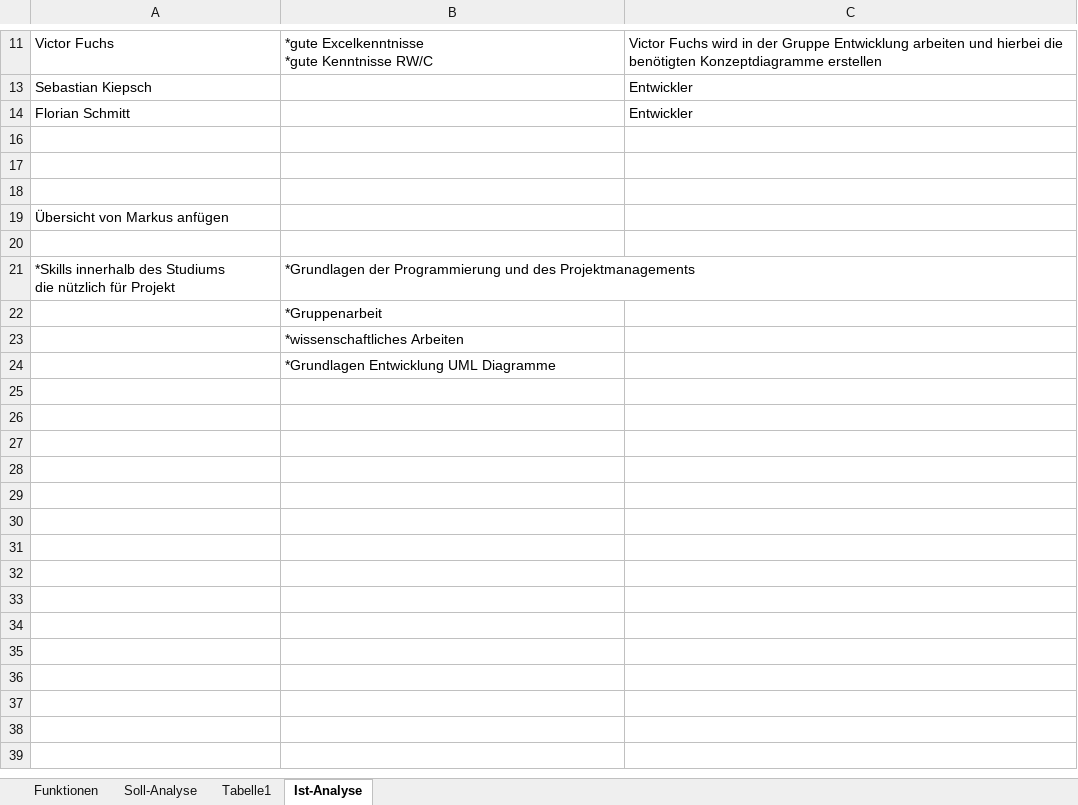
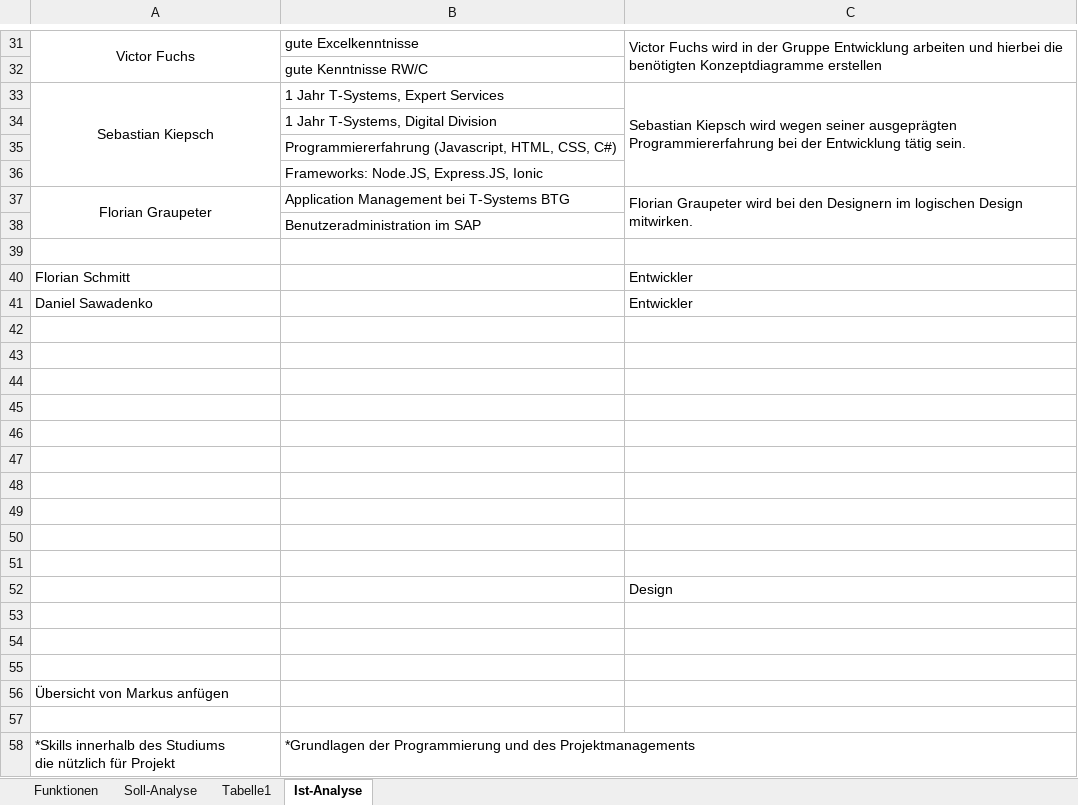
Before and after one commit to NoctivagusObitus/EinkaufsApp-Doku, an Excel workbook: Dokumentation/Vorbetrachtung_Übersichten.xlsx, sheet Ist-Analyse, drawn as a sheet; only a part is shown, gaps mark what is left out; the shorter side is filled out with more unchanged rows; values as stored, in another font and other column widths than the file's, no borders; addresses are those after the commit; ↵ is a line break in a cell; the diff covers the shown part only; the diff names each change by its address in the sheet, - before the commit and + after, or states it on an @@ line.

```diff
--- a/Dokumentation/Vorbetrachtung_Übersichten.xlsx (sheet Ist-Analyse)
+++ b/Dokumentation/Vorbetrachtung_Übersichten.xlsx (sheet Ist-Analyse)
-A31 alignment: left
+A31 alignment: center
+A31:A32 merged
-B31: *gute Excelkenntnisse ↵ *gute Kenntnisse RW/C
+B31: gute Excelkenntnisse
+C31:C32 merged
+row 32:  | gute Kenntnisse RW/C
-A33 alignment: left
+A33 alignment: center
+A33:A36 merged
-B33: (empty)
+B33: 1 Jahr T-Systems, Expert Services
-C33: Entwickler
+C33: Sebastian Kiepsch wird wegen seiner ausgeprägten Programmiererfahrung bei der Entwicklung tätig sein.
+C33:C36 merged
+row 34:  | 1 Jahr T-Systems, Digital Division
+row 35:  | Programmiererfahrung (Javascript, HTML, CSS, C#)
+row 36:  | Frameworks: Node.JS, Express.JS, Ionic
+row 37: Florian Graupeter | Application Management bei T-Systems BTG | Florian Graupeter wird bei den Designern im logischen Design mitwirken.
+row 38:  | Benutzeradministration im SAP
+row 39: (empty)
+row 41: Daniel Sawadenko |  | Entwickler
+row 42: (empty)
+row 43: (empty)
+row 44: (empty)
+row 45: (empty)
+row 46: (empty)
+row 47: (empty)
+row 48: (empty)
+row 49: (empty)
+row 50: (empty)
+row 51: (empty)
+row 52:  |  | Design
```
Also changed, not shown: 27 added rows, 4 edited cells, cell formats and merged cells elsewhere in this sheet, hidden cells.
